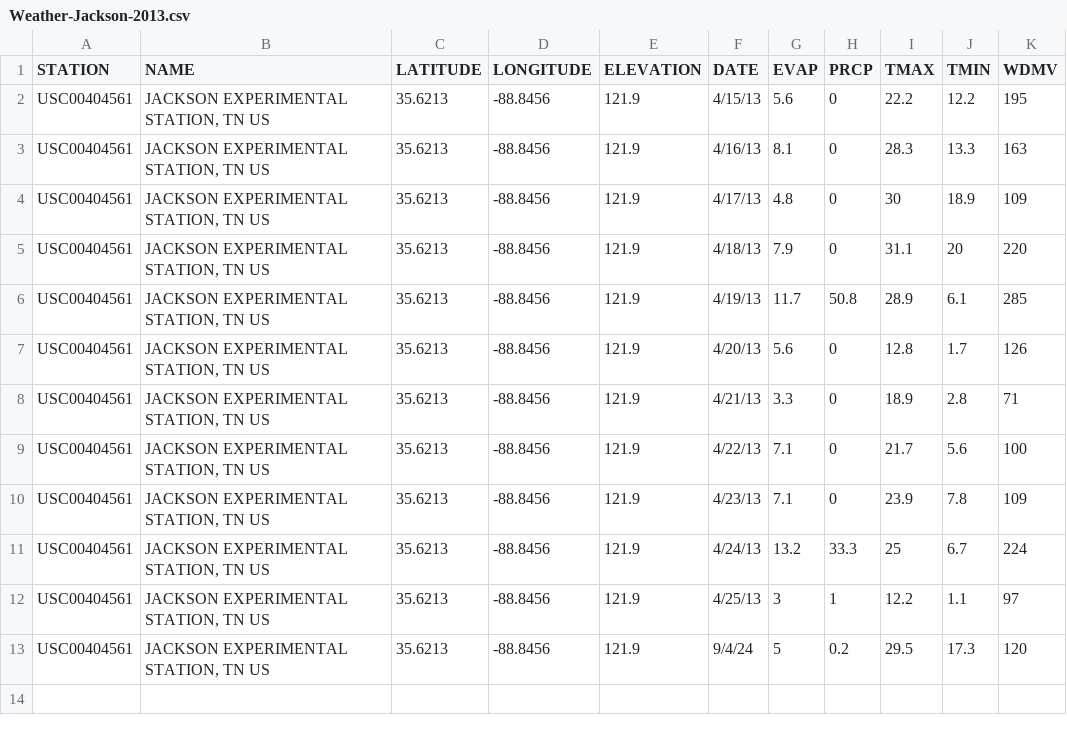
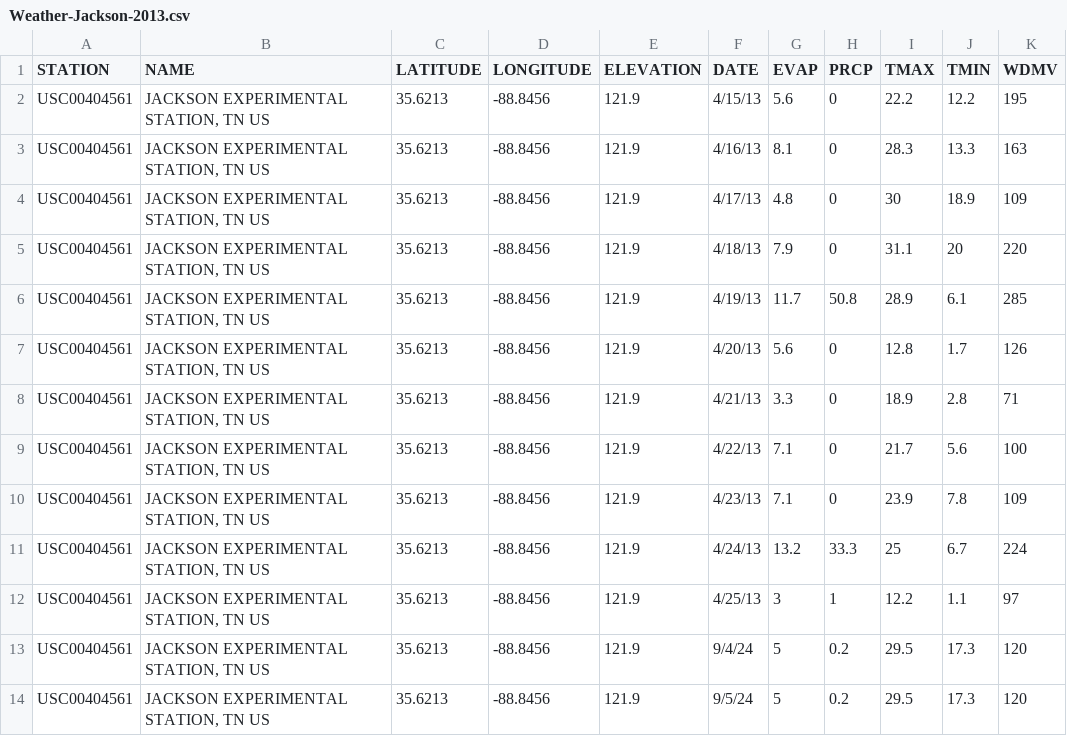
Before and after one commit to WhoisHOO/weather-data-project, a CSV file: Weather-Jackson-2013.csv, drawn as a sheet; the diff names each change by its address in the sheet, - before the commit and + after, or states it on an @@ line.

Commit message:
Add initial weather data updates

```diff
--- a/Weather-Jackson-2013.csv
+++ b/Weather-Jackson-2013.csv
+row 14: USC00404561 | JACKSON EXPERIMENTAL STATION, TN US | 35.6213 | -88.8456 | 121.9 | 9/5/24 | 5 | 0.2 | 29.5 | 17.3 | 120
```
